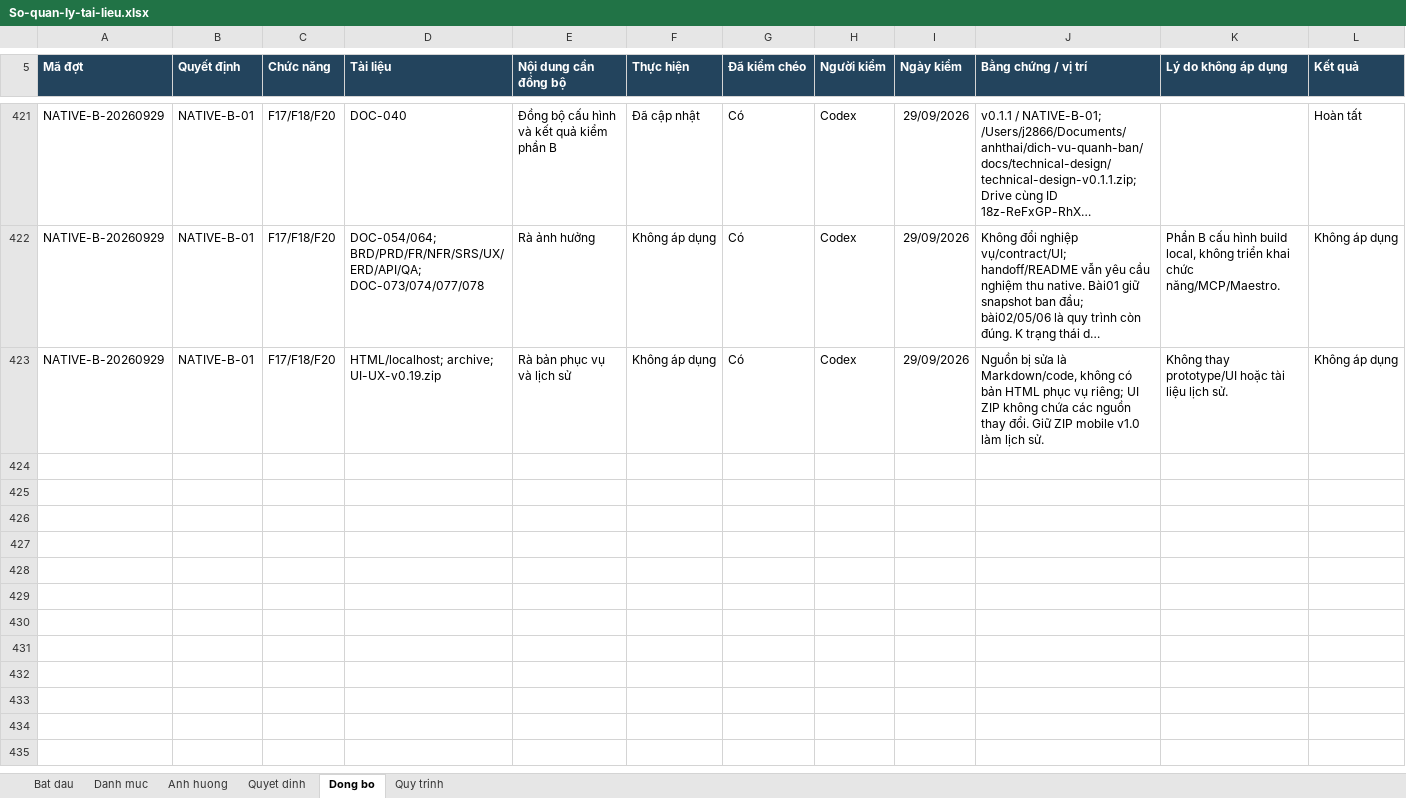
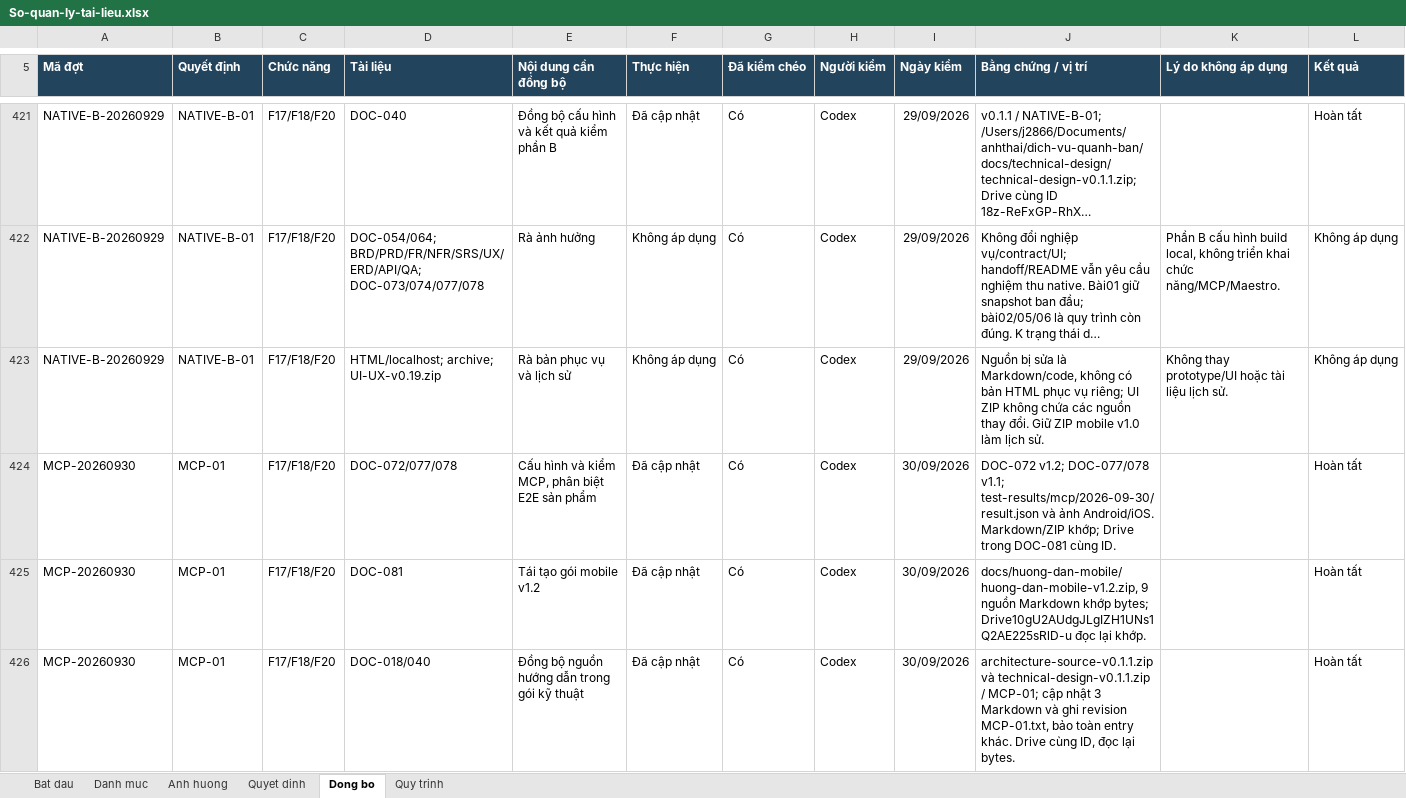
Before and after one commit to anhthaingd/dich-vu-quanh-ban, an Excel workbook: docs/project-control/So-quan-ly-tai-lieu.xlsx, sheet Dong bo, drawn as a sheet; only a part is shown, gaps mark what is left out; long unchanged cells end in …; values as stored, in another font and other column widths than the file's, no borders; conditional formats and table styles not drawn; the diff covers the shown part only; the diff names each change by its address in the sheet, - before the commit and + after, or states it on an @@ line.

Commit message:
chore: checkpoint mobile setup and iOS scene support

```diff
--- a/docs/project-control/So-quan-ly-tai-lieu.xlsx (sheet Dong bo)
+++ b/docs/project-control/So-quan-ly-tai-lieu.xlsx (sheet Dong bo)
+row 424: MCP-20260930 | MCP-01 | F17/F18/F20 | DOC-072/077/078 | Cấu hình và kiểm MCP, phân biệt E2E sản phẩm | Đã cập nhật | Có | Codex | 30/09/2026 | DOC-072 v1.2; DOC-077/078 v1.1; test-results/mcp/2026-09-30/result.json và ảnh Android/iOS. Markdown/ZIP khớp; Drive trong DOC-081 cùng ID. |  | Hoàn tất
+row 425: MCP-20260930 | MCP-01 | F17/F18/F20 | DOC-081 | Tái tạo gói mobile v1.2 | Đã cập nhật | Có | Codex | 30/09/2026 | docs/huong-dan-mobile/huong-dan-mobile-v1.2.zip, 9 nguồn Markdown khớp bytes; Drive10gU2AUdgJLgIZH1UNs1Q2AE225sRlD-u đọc lại khớp. |  | Hoàn tất
+row 426: MCP-20260930 | MCP-01 | F17/F18/F20 | DOC-018/040 | Đồng bộ nguồn hướng dẫn trong gói kỹ thuật | Đã cập nhật | Có | Codex | 30/09/2026 | architecture-source-v0.1.1.zip và technical-design-v0.1.1.zip / MCP-01; cập nhật 3 Markdown và ghi revision MCP-01.txt, bảo toàn entry khác. Drive cùng ID, đọc lại bytes. |  | Hoàn tất
```
Also changed, not shown: 9 added rows elsewhere in this sheet, sheet Danh muc, sheet Quyet dinh, sheet Bat dau, 12 other files.
